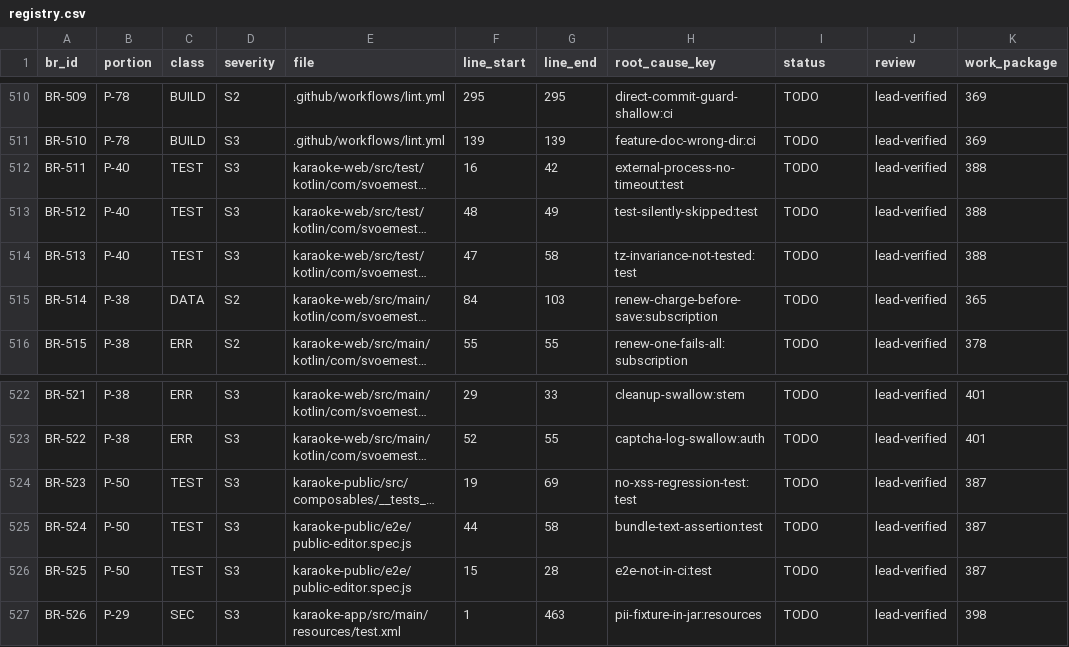
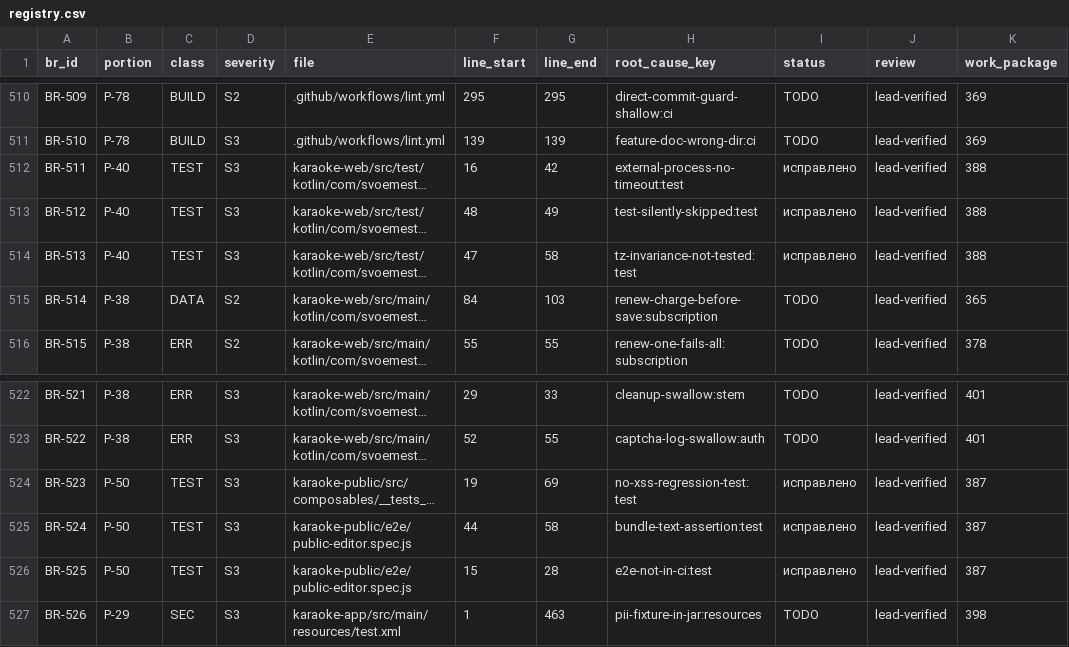
Before and after one commit to svoemesto/Karaoke, a CSV file: specs/336-code-audit/registry.csv, drawn as a sheet; only a part is shown, gaps mark what is left out; long unchanged cells end in …; the diff names each change by its address in the sheet, - before the commit and + after, or states it on an @@ line.

Commit message:
specs(336): реестр и карточки волны B — BR-511/512/513 (#388), BR-523/524/525 (#387)
Пакеты #387 и #388 не трогали общий registry.csv (собирает лид) — довожу их
статусы до «исправлено» с номерами задач.

```diff
--- a/specs/336-code-audit/registry.csv
+++ b/specs/336-code-audit/registry.csv
-I512:I514 (status): TODO
+I512:I514 (status): исправлено
-I524:I526 (status): TODO
+I524:I526 (status): исправлено
```
